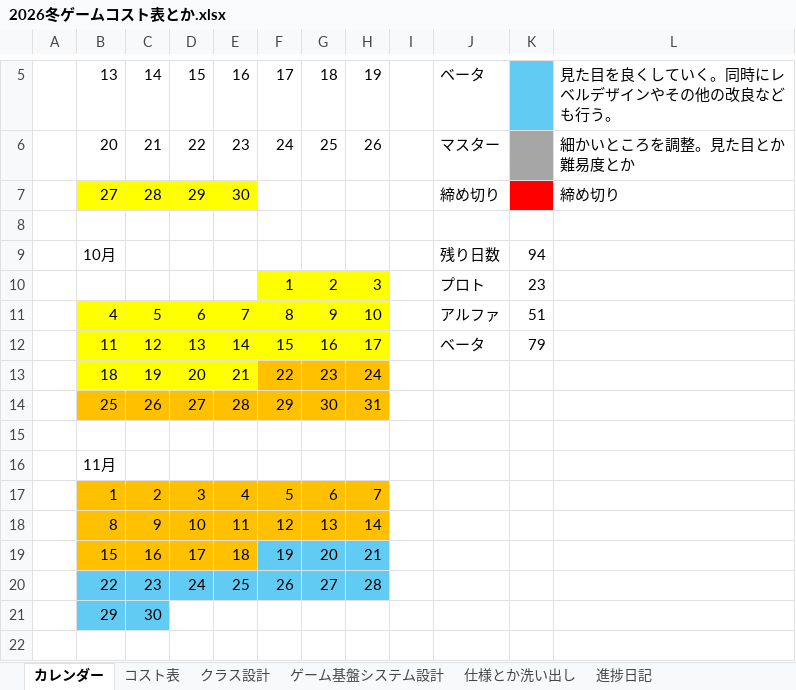
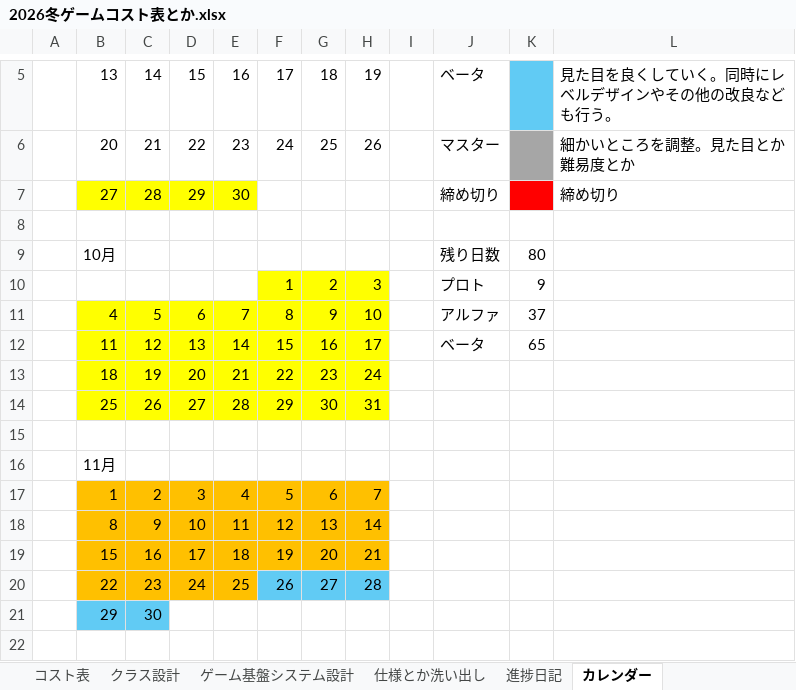
Before and after one commit to Tiger5286/WinterGame_2026, an Excel workbook: 2026冬ゲームコスト表とか.xlsx, sheet カレンダー, drawn as a sheet; only a part is shown, gaps mark what is left out; values as stored, in another font and other column widths than the file's, no borders; the diff names each change by its address in the sheet, - before the commit and + after, or states it on an @@ line.

```diff
--- a/2026冬ゲームコスト表とか.xlsx (sheet カレンダー)
+++ b/2026冬ゲームコスト表とか.xlsx (sheet カレンダー)
@@ sheet tab order changed: コスト表 | クラス設計 | ゲーム基盤システム設計 | 仕様とか洗い出し | 進捗日記 | カレンダー @@
-K9: 94
+K9: 80
-K10: 23
+K10: 9
-K11: 51
+K11: 37
-K12: 79
+K12: 65
-F13:H13 fill: #FFC000
+F13:H13 fill: #FFFF00
-B14:H14 fill: #FFC000
+B14:H14 fill: #FFFF00
-F19:H19 fill: #61CBF4
+F19:H19 fill: #FFC000
-B20:E20 fill: #61CBF4
+B20:E20 fill: #FFC000
```
Also changed, not shown: outputs/20261012/2026冬ゲームコスト表_整理版.xlsx, 3 other files.
